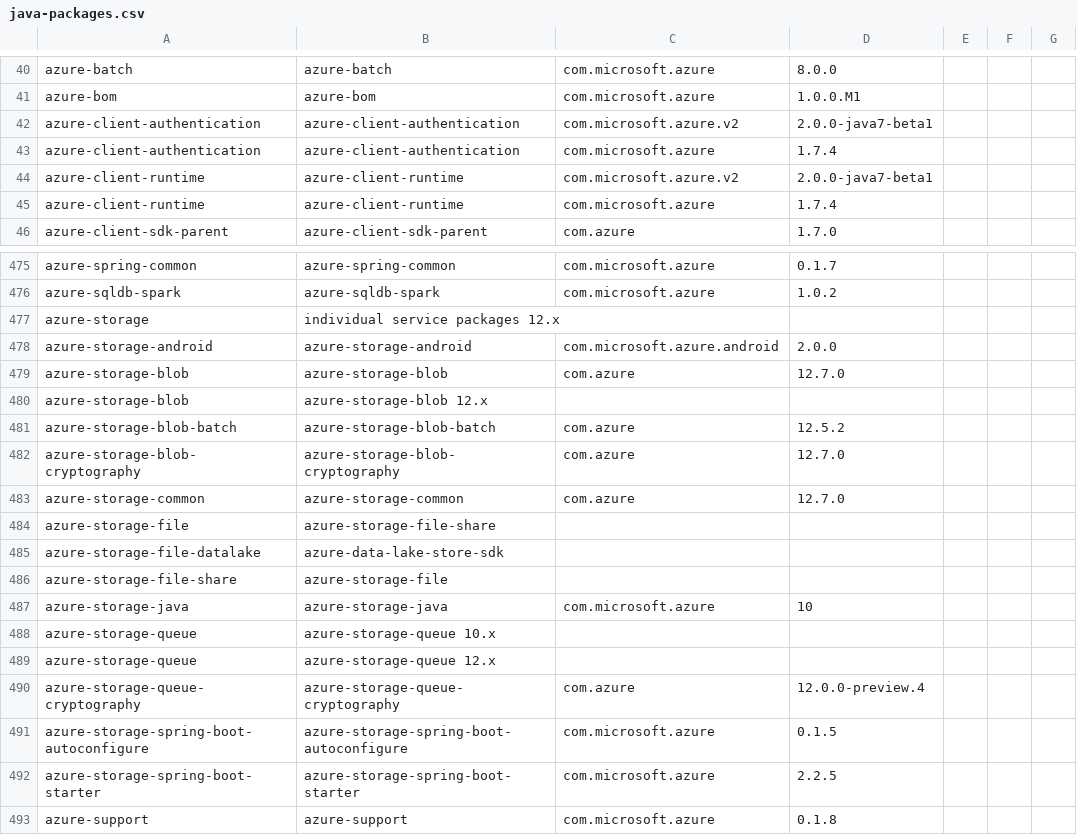
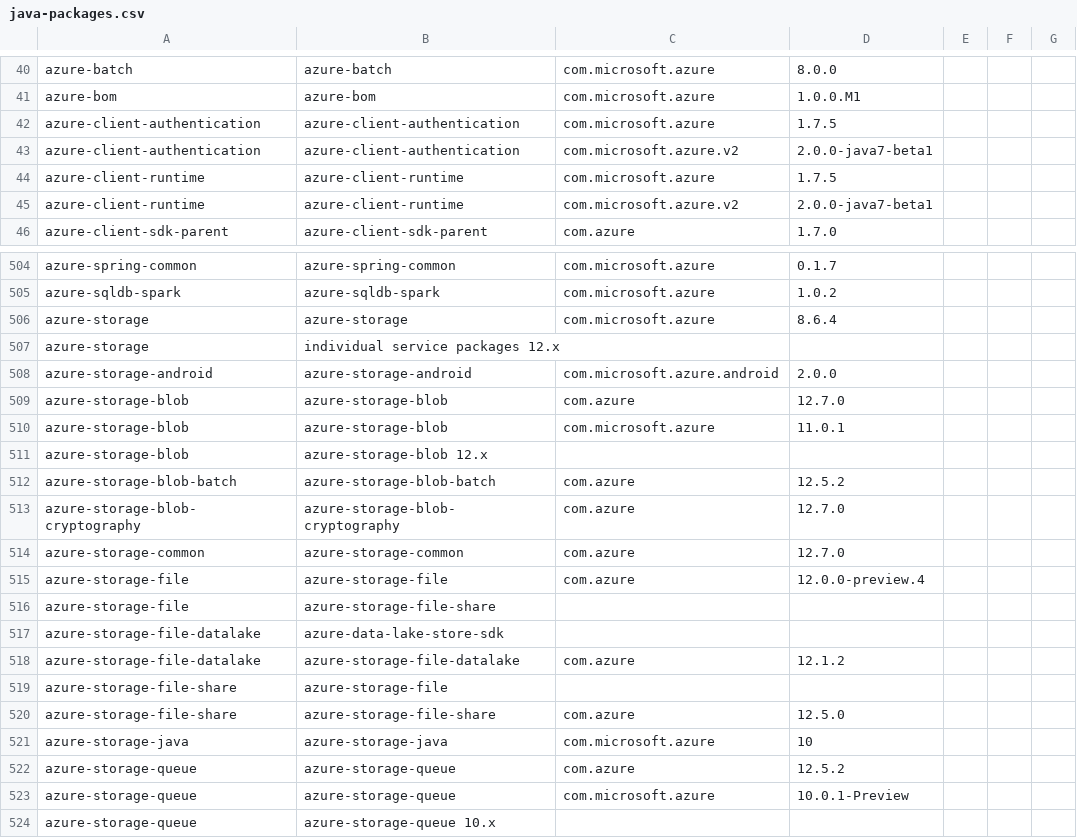
Before and after one commit to Azure/azure-sdk, a CSV file: _data/allpackages/java-packages.csv, drawn as a sheet; only a part is shown, gaps mark what is left out; the shorter side is filled out with more unchanged rows; the diff covers the shown part only.

Commit message:
Add all com.azure* packages

```diff
--- a/_data/allpackages/java-packages.csv
+++ b/_data/allpackages/java-packages.csv
@@ -41,6 +41,6 @@
 "azure-bom","azure-bom","com.microsoft.azure","1.0.0.M1","","",""
+"azure-client-authentication","azure-client-authentication","com.microsoft.azure","1.7.5","","",""
 "azure-client-authentication","azure-client-authentication","com.microsoft.azure.v2","2.0.0-java7-beta1","","",""
-"azure-client-authentication","azure-client-authentication","com.microsoft.azure","1.7.4","","",""
+"azure-client-runtime","azure-client-runtime","com.microsoft.azure","1.7.5","","",""
 "azure-client-runtime","azure-client-runtime","com.microsoft.azure.v2","2.0.0-java7-beta1","","",""
-"azure-client-runtime","azure-client-runtime","com.microsoft.azure","1.7.4","","",""
 "azure-client-sdk-parent","azure-client-sdk-parent","com.azure","1.7.0","","",""
@@ -476 +505,2 @@
 "azure-sqldb-spark","azure-sqldb-spark","com.microsoft.azure","1.0.2","","",""
+"azure-storage","azure-storage","com.microsoft.azure","8.6.4","","",""
@@ -479 +509,2 @@
 "azure-storage-blob","azure-storage-blob","com.azure","12.7.0","","",""
+"azure-storage-blob","azure-storage-blob","com.microsoft.azure","11.0.1","","",""
@@ -483 +514,2 @@
 "azure-storage-common","azure-storage-common","com.azure","12.7.0","","",""
+"azure-storage-file","azure-storage-file","com.azure","12.0.0-preview.4","","",""
@@ -485,0 +518 @@
+"azure-storage-file-datalake","azure-storage-file-datalake","com.azure","12.1.2","","",""
@@ -487 +520,4 @@
+"azure-storage-file-share","azure-storage-file-share","com.azure","12.5.0","","",""
 "azure-storage-java","azure-storage-java","com.microsoft.azure","10","","",""
+"azure-storage-queue","azure-storage-queue","com.azure","12.5.2","","",""
+"azure-storage-queue","azure-storage-queue","com.microsoft.azure","10.0.1-Preview","","",""
```
Also changed, not shown: 31 added rows, 1 removed row, 8 moved rows and 4 edited cells elsewhere in this file, 1 other file.
